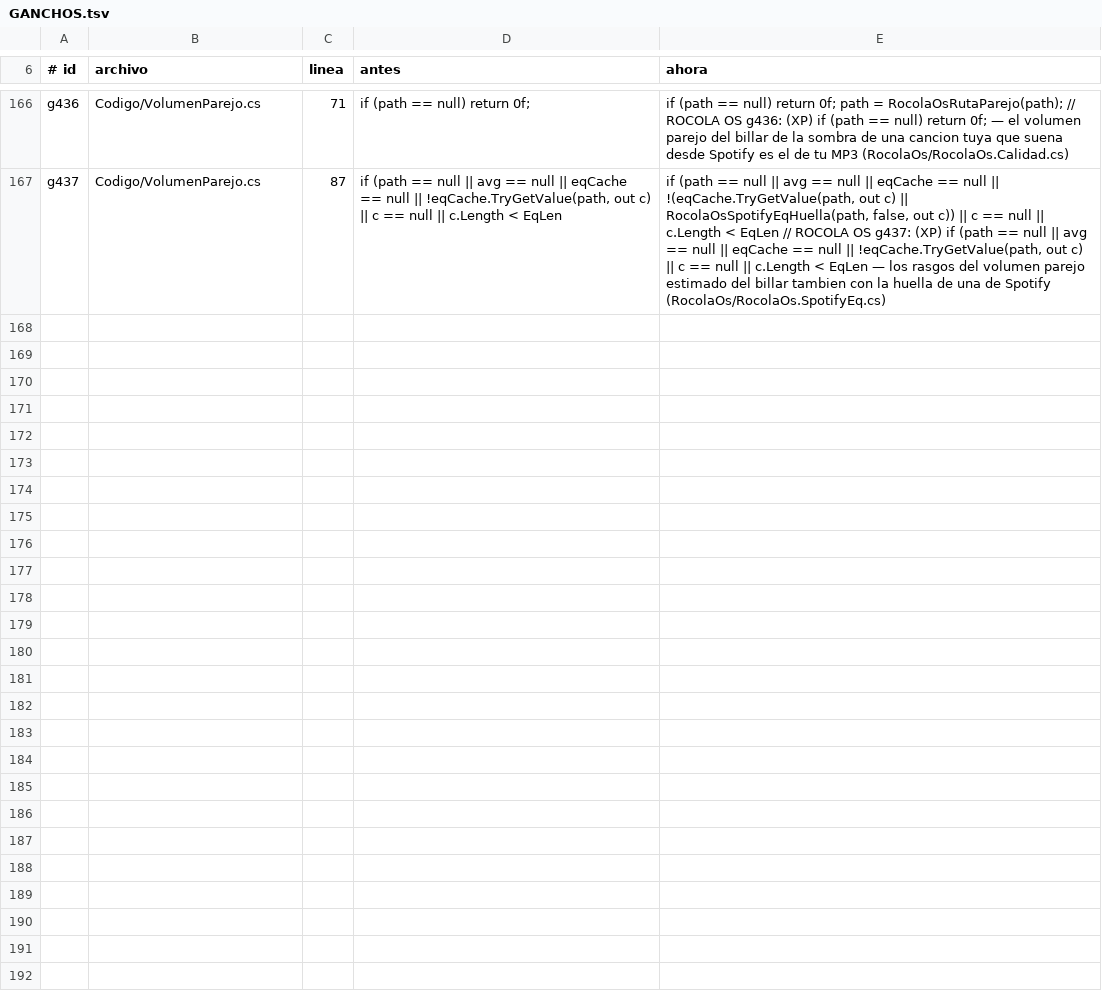
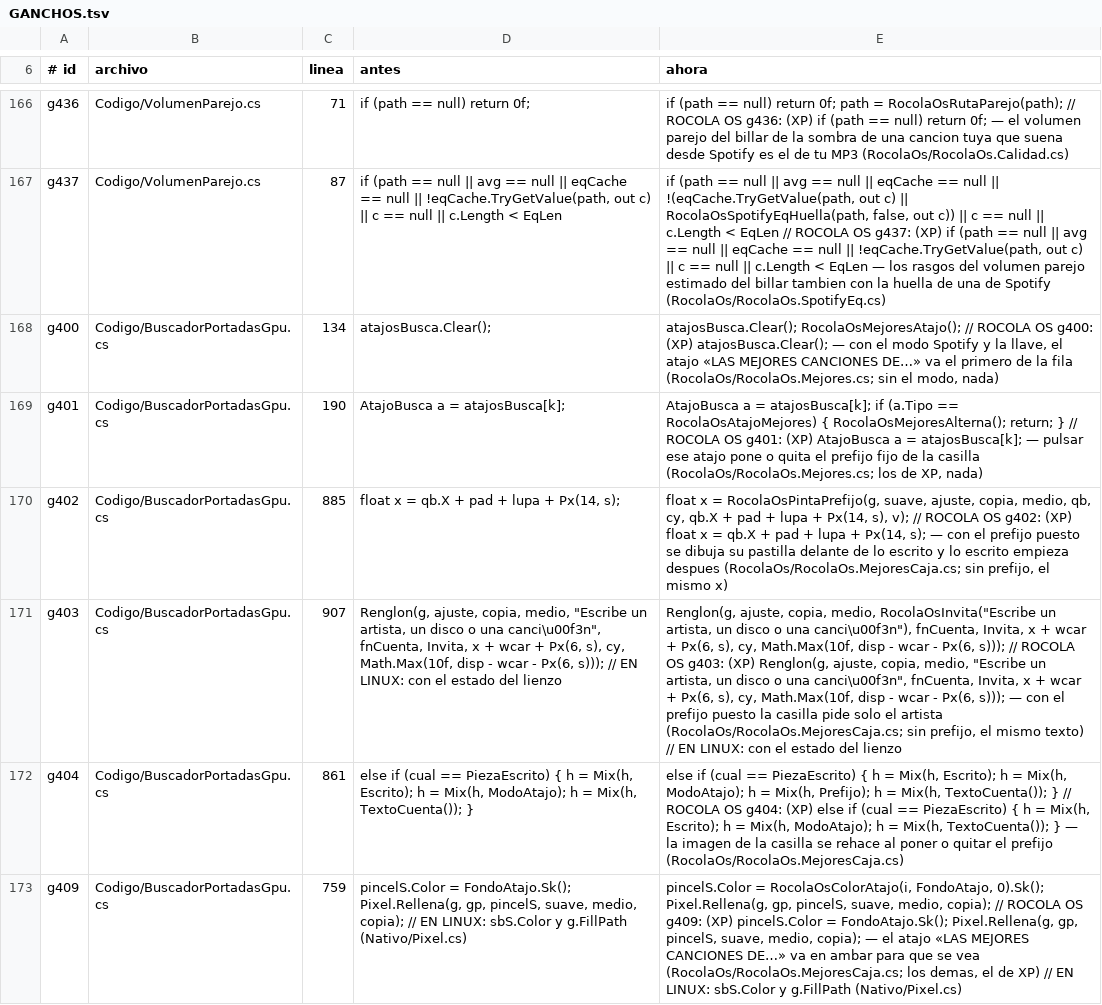
Before and after one commit to Chomp-wq/Rocola, a TSV file: sistema/rocola/Xp/RocolaOs/GANCHOS.tsv, drawn as a sheet; only a part is shown, gaps mark what is left out; the diff covers the shown part only; the diff names each change by its address in the sheet, - before the commit and + after, or states it on an @@ line.

```diff
--- a/sistema/rocola/Xp/RocolaOs/GANCHOS.tsv
+++ b/sistema/rocola/Xp/RocolaOs/GANCHOS.tsv
+row 168: g400 | Codigo/BuscadorPortadasGpu.cs | 134 | atajosBusca.Clear(); | atajosBusca.Clear(); RocolaOsMejoresAtajo(); // ROCOLA OS g400: (XP) atajosBusca.Clear(); — con el modo Spotify y la llave, el atajo «LAS MEJORES CANCIONES DE…» va el primero de la fila (RocolaOs/RocolaOs.Mejores.cs; sin el modo, nada)
+row 169: g401 | Codigo/BuscadorPortadasGpu.cs | 190 | AtajoBusca a = atajosBusca[k]; | AtajoBusca a = atajosBusca[k]; if (a.Tipo == RocolaOsAtajoMejores) { RocolaOsMejoresAlterna(); return; } // ROCOLA OS g401: (XP) AtajoBusca a = atajosBusca[k]; — pulsar ese atajo pone o quita el prefijo fijo de la casilla (RocolaOs/RocolaOs.Mejores.cs; los de XP, nada)
+row 170: g402 | Codigo/BuscadorPortadasGpu.cs | 885 | float x = qb.X + pad + lupa + Px(14, s); | float x = RocolaOsPintaPrefijo(g, suave, ajuste, copia, medio, qb, cy, qb.X + pad + lupa + Px(14, s), v); // ROCOLA OS g402: (XP) float x = qb.X + pad + lupa + Px(14, s); — con el prefijo puesto se dibuja su pastilla delante de lo escrito y lo escrito empieza despues (RocolaOs/RocolaOs.MejoresCaja.cs; sin prefijo, el mismo x)
+row 171: g403 | Codigo/BuscadorPortadasGpu.cs | 907 | Renglon(g, ajuste, copia, medio, "Escribe un artista, un disco o una canci\u00f3n", fnCuenta, Invita, x + wcar + Px(6, s), cy, Math.Max(10f, disp - wcar - Px(6, s))); // EN LINUX: con el estado del lienzo | Renglon(g, ajuste, copia, medio, RocolaOsInvita("Escribe un artista, un disco o una canci\u00f3n"), fnCuenta, Invita, x + wcar + Px(6, s), cy, Math.Max(10f, disp - wcar - Px(6, s))); // ROCOLA OS g403: (XP) Renglon(g, ajuste, copia, medio, "Escribe un artista, un disco o una canci\u00f3n", fnCuenta, Invita, x + wcar + Px(6, s), cy, Math.Max(10f, disp - wcar - Px(6, s))); — con el prefijo puesto la casilla pide solo el artista (RocolaOs/RocolaOs.MejoresCaja.cs; sin prefijo, el mismo texto) // EN LINUX: con el estado del lienzo
+row 172: g404 | Codigo/BuscadorPortadasGpu.cs | 861 | else if (cual == PiezaEscrito) { h = Mix(h, Escrito); h = Mix(h, ModoAtajo); h = Mix(h, TextoCuenta()); } | else if (cual == PiezaEscrito) { h = Mix(h, Escrito); h = Mix(h, ModoAtajo); h = Mix(h, Prefijo); h = Mix(h, TextoCuenta()); } // ROCOLA OS g404: (XP) else if (cual == PiezaEscrito) { h = Mix(h, Escrito); h = Mix(h, ModoAtajo); h = Mix(h, TextoCuenta()); } — la imagen de la casilla se rehace al poner o quitar el prefijo (RocolaOs/RocolaOs.MejoresCaja.cs)
+row 173: g409 | Codigo/BuscadorPortadasGpu.cs | 759 | pincelS.Color = FondoAtajo.Sk(); Pixel.Rellena(g, gp, pincelS, suave, medio, copia); // EN LINUX: sbS.Color y g.FillPath (Nativo/Pixel.cs) | pincelS.Color = RocolaOsColorAtajo(i, FondoAtajo, 0).Sk(); Pixel.Rellena(g, gp, pincelS, suave, medio, copia); // ROCOLA OS g409: (XP) pincelS.Color = FondoAtajo.Sk(); Pixel.Rellena(g, gp, pincelS, suave, medio, copia); — el atajo «LAS MEJORES CANCIONES DE…» va en ambar para que se vea (RocolaOs/RocolaOs.MejoresCaja.cs; los demas, el de XP) // EN LINUX: sbS.Color y g.FillPath (Nativo/Pixel.cs)
```
Also changed, not shown: 5 added rows elsewhere in this file, 10 other files.
